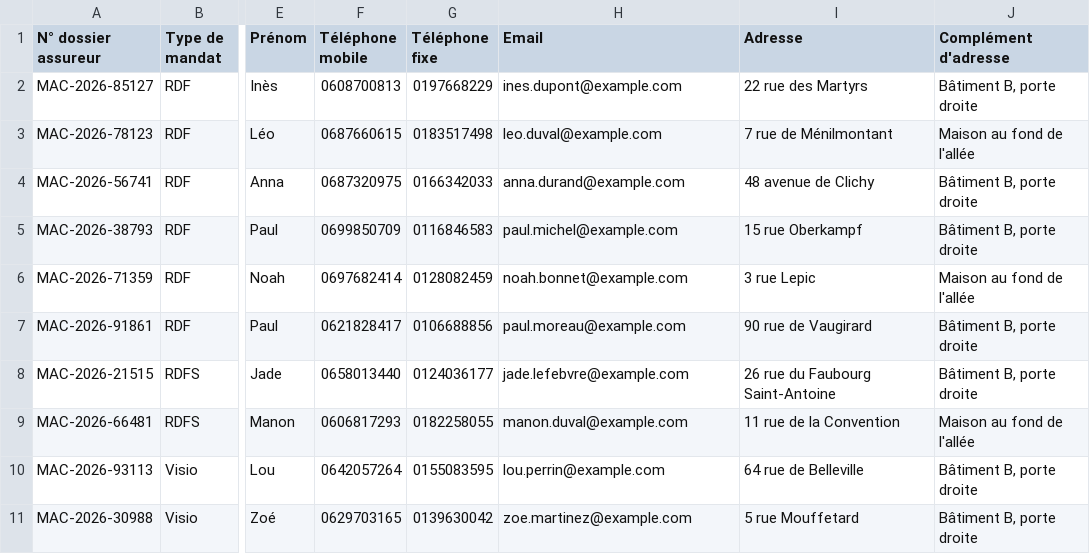
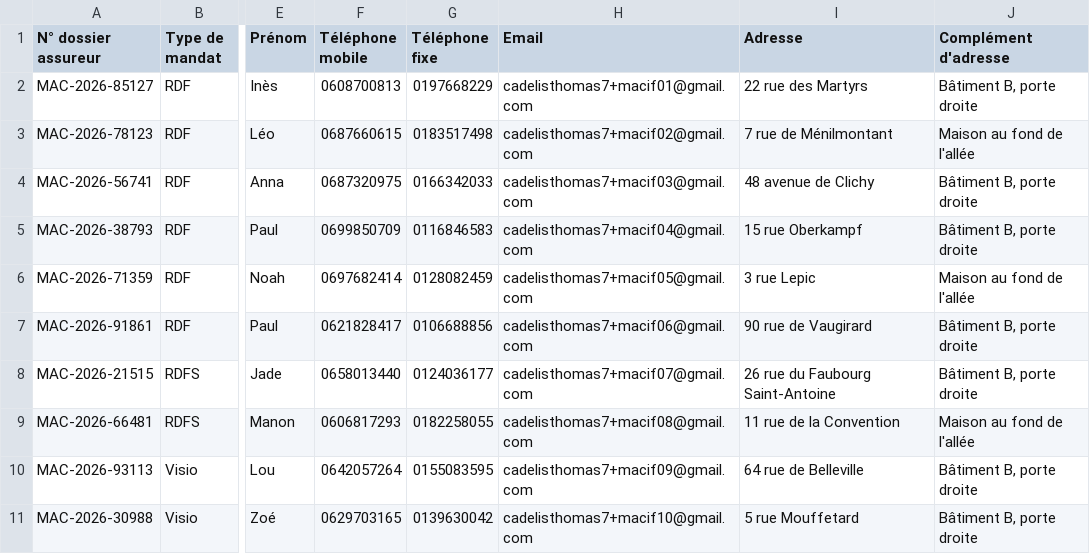
Before and after one commit to topacabana/plomi, a CSV file: tests_import/seeds/seed_import_macif.csv, drawn as a sheet; only a part is shown, gaps mark what is left out; the diff names each change by its address in the sheet, - before the commit and + after, or states it on an @@ line.

```diff
--- a/tests_import/seeds/seed_import_macif.csv
+++ b/tests_import/seeds/seed_import_macif.csv
-H2 (Email): ines.dupont@example.com
+H2 (Email): cadelisthomas7+macif01@gmail.com
-H3 (Email): leo.duval@example.com
+H3 (Email): cadelisthomas7+macif02@gmail.com
-H4 (Email): anna.durand@example.com
+H4 (Email): cadelisthomas7+macif03@gmail.com
-H5 (Email): paul.michel@example.com
+H5 (Email): cadelisthomas7+macif04@gmail.com
-H6 (Email): noah.bonnet@example.com
+H6 (Email): cadelisthomas7+macif05@gmail.com
-H7 (Email): paul.moreau@example.com
+H7 (Email): cadelisthomas7+macif06@gmail.com
-H8 (Email): jade.lefebvre@example.com
+H8 (Email): cadelisthomas7+macif07@gmail.com
-H9 (Email): manon.duval@example.com
+H9 (Email): cadelisthomas7+macif08@gmail.com
-H10 (Email): lou.perrin@example.com
+H10 (Email): cadelisthomas7+macif09@gmail.com
-H11 (Email): zoe.martinez@example.com
+H11 (Email): cadelisthomas7+macif10@gmail.com
```
Also changed, not shown: tests_import/seeds/seed_import_axa.csv, tests_import/seeds/seed_import_generali.csv, 3 other files.
